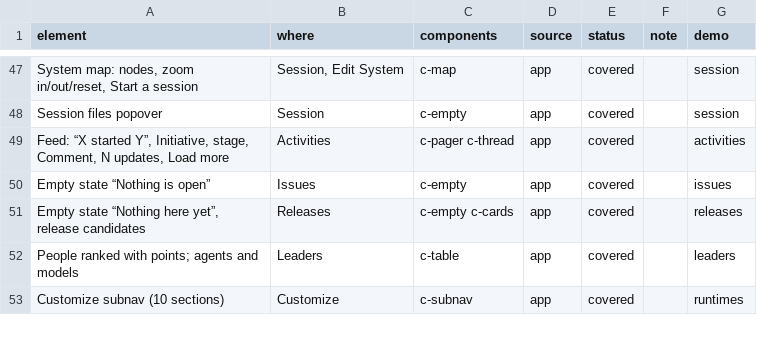
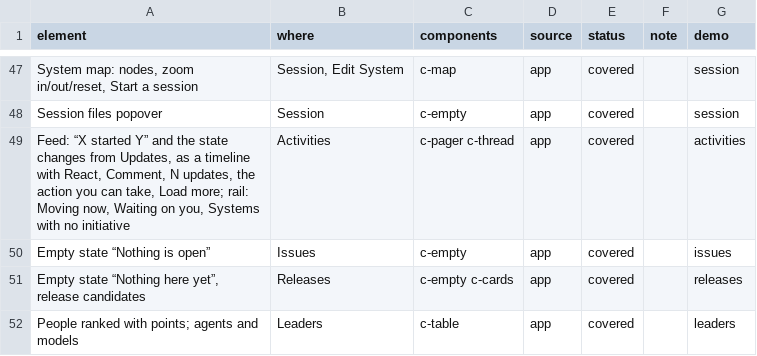
Before and after one commit to ardianysf/propose-konteks, a CSV file: site/code/inventory.csv, drawn as a sheet; only a part is shown, gaps mark what is left out; the shorter side is filled out with more unchanged rows; the diff names each change by its address in the sheet, - before the commit and + after, or states it on an @@ line.

```diff
--- a/site/code/inventory.csv
+++ b/site/code/inventory.csv
-A49 (element): …“X started Y”, Initiative, stage, Comment, N updates, Load more
+A49 (element): …“X started Y” and the state changes from Updates, as a timeline with React, Comment, N updates, the action you can take, Load more; rail: Moving now, Waiting on you, Systems with no initiative
```
Also changed, not shown: 15 other files.
